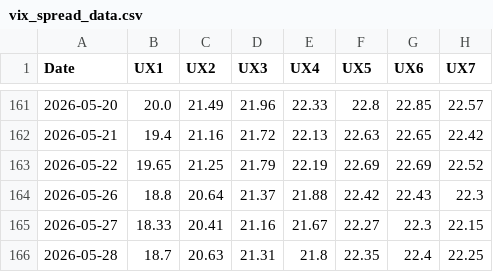
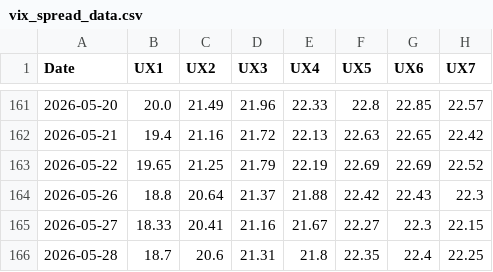
Before and after one commit to joeyedi1/vix-spread-terminal, a CSV file: vix_spread_data.csv, drawn as a sheet; only a part is shown, gaps mark what is left out; the diff names each change by its address in the sheet, - before the commit and + after, or states it on an @@ line.

Commit message:
Auto-update VIX Data: 2026-05-28 14:03:45

```diff
--- a/vix_spread_data.csv
+++ b/vix_spread_data.csv
-C166 (UX2): 20.63
+C166 (UX2): 20.6
```
